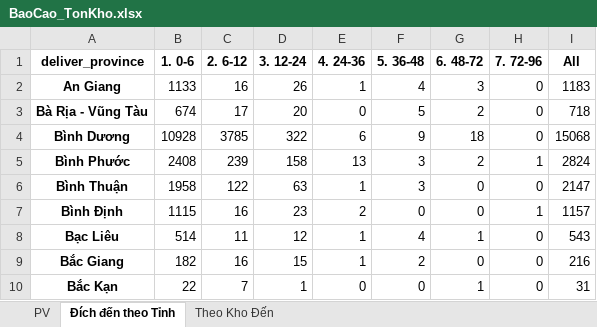
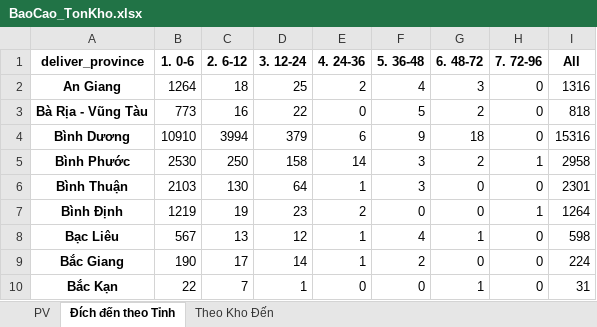
Before and after one commit to ImDiDinne/ktchcm01, an Excel workbook: BaoCao_TonKho.xlsx, sheet Đích đến theo Tỉnh, drawn as a sheet; only a part is shown; values as stored, in another font and other column widths than the file's, no borders; the diff covers the shown part only; the diff names each change by its address in the sheet, - before the commit and + after, or states it on an @@ line.

```diff
--- a/BaoCao_TonKho.xlsx (sheet Đích đến theo Tỉnh)
+++ b/BaoCao_TonKho.xlsx (sheet Đích đến theo Tỉnh)
-B2 (1. 0-6): 1133
+B2 (1. 0-6): 1264
-C2 (2. 6-12): 16
+C2 (2. 6-12): 18
-D2 (3. 12-24): 26
+D2 (3. 12-24): 25
-E2 (4. 24-36): 1
+E2 (4. 24-36): 2
-I2 (All): 1183
+I2 (All): 1316
-B3 (1. 0-6): 674
+B3 (1. 0-6): 773
-C3 (2. 6-12): 17
+C3 (2. 6-12): 16
-D3 (3. 12-24): 20
+D3 (3. 12-24): 22
-I3 (All): 718
+I3 (All): 818
-B4 (1. 0-6): 10928
+B4 (1. 0-6): 10910
-C4 (2. 6-12): 3785
+C4 (2. 6-12): 3994
-D4 (3. 12-24): 322
+D4 (3. 12-24): 379
-I4 (All): 15068
+I4 (All): 15316
-B5 (1. 0-6): 2408
+B5 (1. 0-6): 2530
-C5 (2. 6-12): 239
+C5 (2. 6-12): 250
-E5 (4. 24-36): 13
+E5 (4. 24-36): 14
-I5 (All): 2824
+I5 (All): 2958
-B6 (1. 0-6): 1958
+B6 (1. 0-6): 2103
-C6 (2. 6-12): 122
+C6 (2. 6-12): 130
-D6 (3. 12-24): 63
+D6 (3. 12-24): 64
-I6 (All): 2147
+I6 (All): 2301
-B7 (1. 0-6): 1115
+B7 (1. 0-6): 1219
-C7 (2. 6-12): 16
+C7 (2. 6-12): 19
-I7 (All): 1157
+I7 (All): 1264
-B8 (1. 0-6): 514
+B8 (1. 0-6): 567
-C8 (2. 6-12): 11
+C8 (2. 6-12): 13
-I8 (All): 543
+I8 (All): 598
-B9 (1. 0-6): 182
+B9 (1. 0-6): 190
-C9 (2. 6-12): 16
+C9 (2. 6-12): 17
-D9 (3. 12-24): 15
+D9 (3. 12-24): 14
-I9 (All): 216
+I9 (All): 224
```
Also changed, not shown: 179 edited cells elsewhere in this sheet, sheet PV, sheet Theo Kho Đến, 2 other files.
